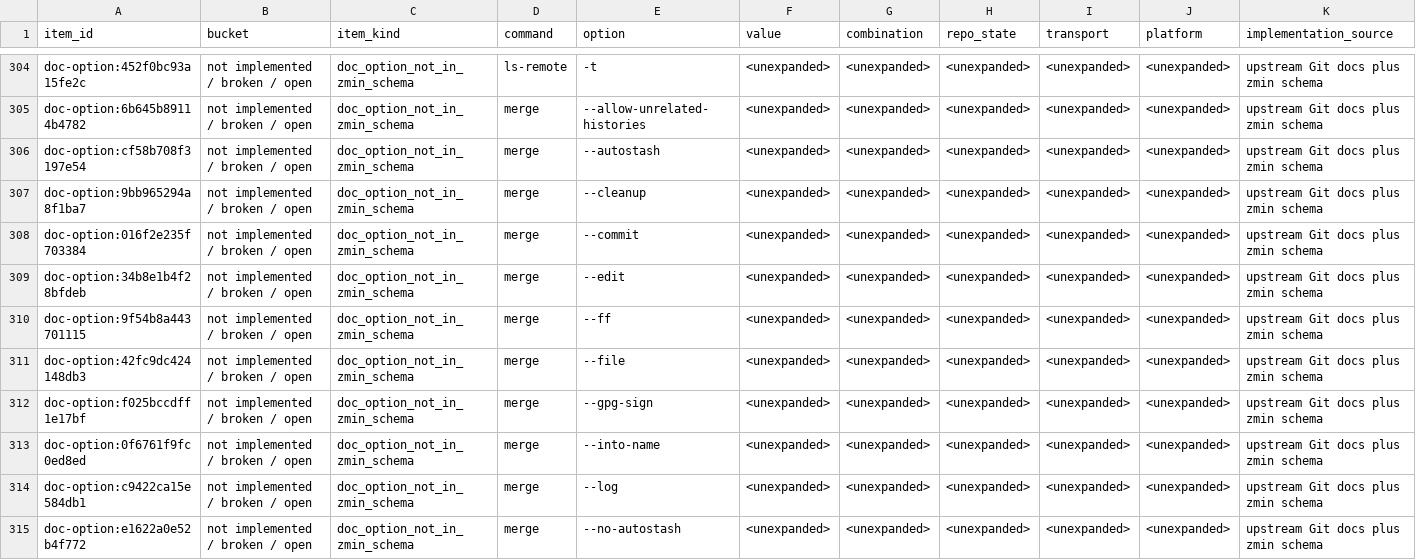
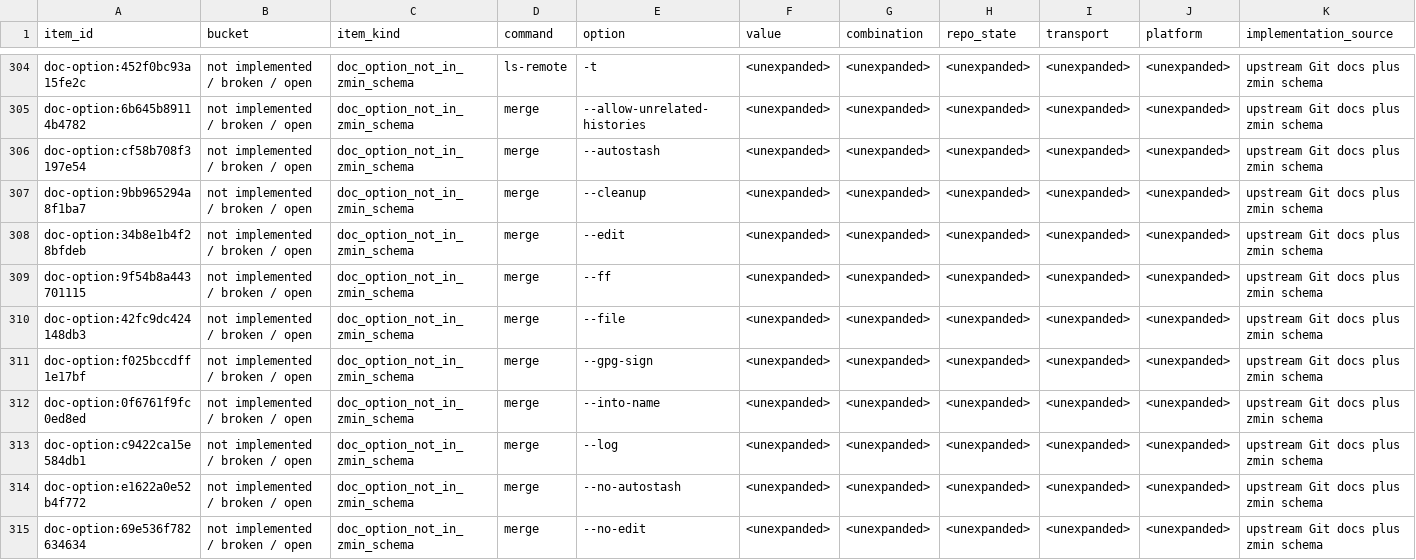
Before and after one commit to dschewchenko/zmin, a TSV file: docs/cli/census/remaining_to_fix_or_verify.tsv, drawn as a sheet; only a part is shown, gaps mark what is left out; the shorter side is filled out with more unchanged rows; rows hold the shown columns only; the diff covers the shown part only; the diff names each change by its address in the sheet, - before the commit and + after, or states it on an @@ line.

Commit message:
feat: expand pull and merge commit mode coverage

```diff
--- a/docs/cli/census/remaining_to_fix_or_verify.tsv
+++ b/docs/cli/census/remaining_to_fix_or_verify.tsv
-row 308: doc-option:016f2e235f703384 | not implemented / broken / open | doc_option_not_in_zmin_schema | merge | --commit | <unexpanded> | <unexpanded> | <unexpanded> | <unexpanded> | <unexpanded> | upstream Git docs plus zmin schema
```
Also changed, not shown: 5 removed rows elsewhere in this file, docs/cli/census/command_progress.tsv, docs/cli/census/hard_fail_scan.tsv, 16 other files.
